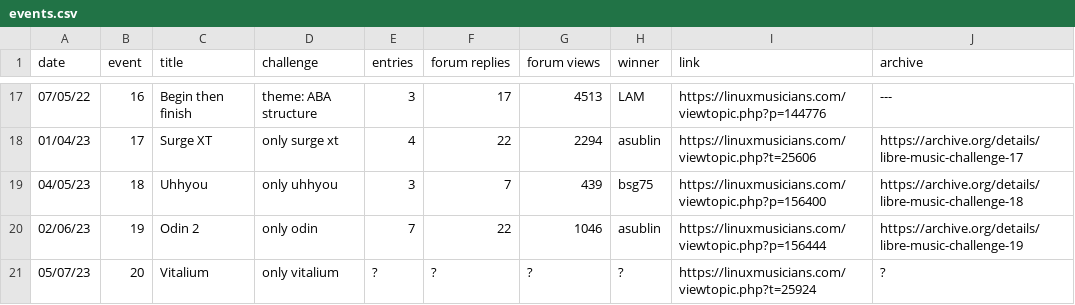
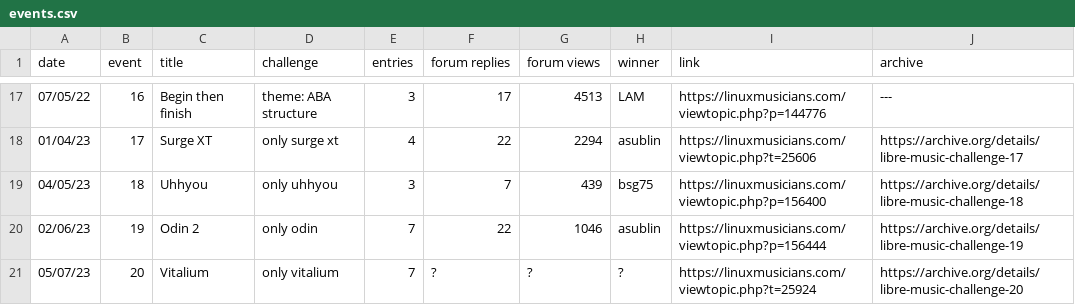
Before and after one commit to nyxkn/libre-music-challenge, a CSV file: data/events.csv, drawn as a sheet; only a part is shown, gaps mark what is left out; the diff names each change by its address in the sheet, - before the commit and + after, or states it on an @@ line.

Commit message:
update events

```diff
--- a/data/events.csv
+++ b/data/events.csv
-E21 (entries): ?
+E21 (entries): 7
-J21 (archive): ?
+J21 (archive): https://archive.org/details/libre-music-challenge-20
```
